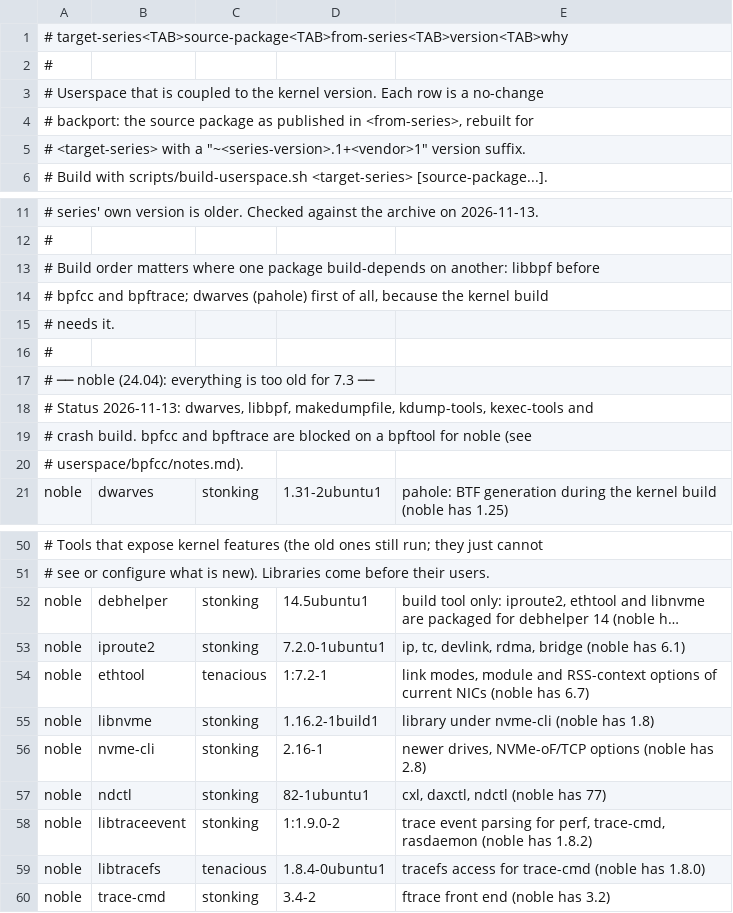
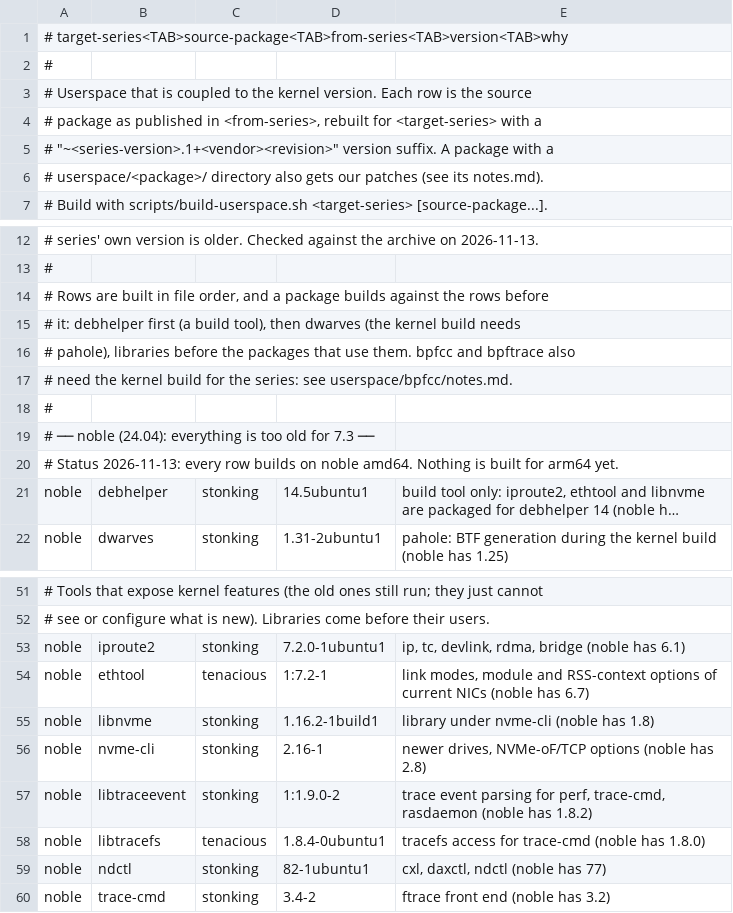
Before and after one commit to tdmackey/kernops, a TSV file: userspace/matrix.tsv, drawn as a sheet; only a part is shown, gaps mark what is left out; long unchanged cells end in …; removed rows and columns are numbered as before the commit, all else as after; the diff covers the shown part only; the diff names each change by its address in the sheet, - before the commit and + after, or states it on an @@ line.

```diff
--- a/userspace/matrix.tsv
+++ b/userspace/matrix.tsv
-A3: …row is a no-change
+A3: …row is the source
-A4: # backport: the source package as published in <from-series>, rebuilt for
+A4: # package as published in <from-series>, rebuilt for <target-series> with a
-A5: # <target-series> with a "~<series-version>.1+<vendor>1" version suffix.
+A5: # "~<series-version>.1+<vendor><revision>" version suffix. A package with a
+row 6: # userspace/<package>/ directory also gets our patches (see its notes.md).
-A14: # Build order matters where one package build-depends on another: libbpf before
+A14: # Rows are built in file order, and a package builds against the rows before
-A15: # bpfcc and bpftrace; dwarves (pahole) first of all, because the kernel build
+A15: # it: debhelper first (a build tool), then dwarves (the kernel build needs
-A16: # needs it.
+A16: # pahole), libraries before the packages that use them. bpfcc and bpftrace also
+row 17: # need the kernel build for the series: see userspace/bpfcc/notes.md.
-A20: …Status 2026-11-13: dwarves, libbpf, makedumpfile, kdump-tools, kexec-tools and
+A20: …Status 2026-11-13: every row builds on noble amd64. Nothing is built for arm64 yet.
-row 19: # crash build. bpfcc and bpftrace are blocked on a bpftool for noble (see
-row 20: # userspace/bpfcc/notes.md).
@@ row 52 moved to row 21: noble @@
@@ row 57 moved to row 59: noble @@
```
Also changed, not shown: 2 moved rows elsewhere in this file, 29 other files.
